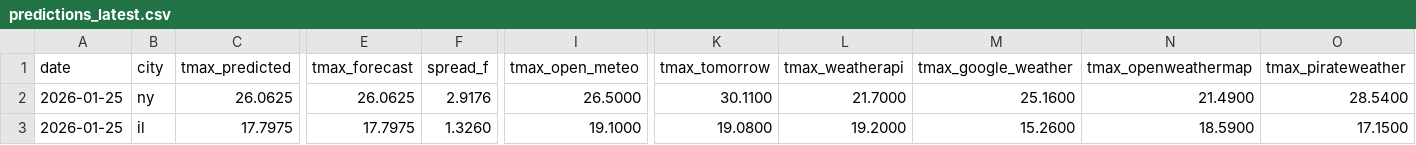
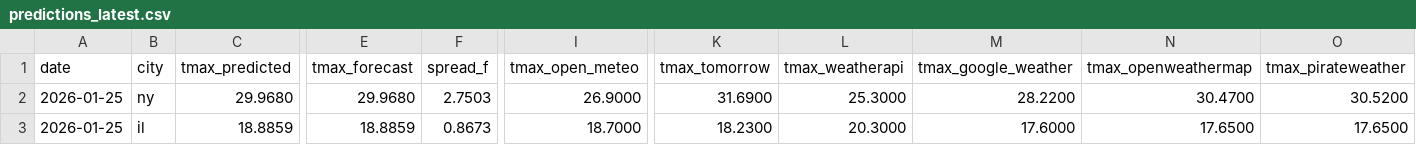
Before and after one commit to JHenzi/weatherbots, a CSV file: Data/predictions_latest.csv, drawn as a sheet; only a part is shown, gaps mark what is left out; the diff covers the shown part only; the diff names each change by its address in the sheet, - before the commit and + after, or states it on an @@ line.

```diff
--- a/Data/predictions_latest.csv
+++ b/Data/predictions_latest.csv
-C2 (tmax_predicted): 26.0625
+C2 (tmax_predicted): 29.9680
-E2 (tmax_forecast): 26.0625
+E2 (tmax_forecast): 29.9680
-F2 (spread_f): 2.9176
+F2 (spread_f): 2.7503
-I2 (tmax_open_meteo): 26.5000
+I2 (tmax_open_meteo): 26.9000
-K2 (tmax_tomorrow): 30.1100
+K2 (tmax_tomorrow): 31.6900
-L2 (tmax_weatherapi): 21.7000
+L2 (tmax_weatherapi): 25.3000
-M2 (tmax_google_weather): 25.1600
+M2 (tmax_google_weather): 28.2200
-N2 (tmax_openweathermap): 21.4900
+N2 (tmax_openweathermap): 30.4700
-O2 (tmax_pirateweather): 28.5400
+O2 (tmax_pirateweather): 30.5200
-C3 (tmax_predicted): 17.7975
+C3 (tmax_predicted): 18.8859
-E3 (tmax_forecast): 17.7975
+E3 (tmax_forecast): 18.8859
-F3 (spread_f): 1.3260
+F3 (spread_f): 0.8673
-I3 (tmax_open_meteo): 19.1000
+I3 (tmax_open_meteo): 18.7000
-K3 (tmax_tomorrow): 19.0800
+K3 (tmax_tomorrow): 18.2300
-L3 (tmax_weatherapi): 19.2000
+L3 (tmax_weatherapi): 20.3000
-M3 (tmax_google_weather): 15.2600
+M3 (tmax_google_weather): 17.6000
-N3 (tmax_openweathermap): 18.5900
+N3 (tmax_openweathermap): 17.6500
-O3 (tmax_pirateweather): 17.1500
+O3 (tmax_pirateweather): 17.6500
```
Also changed, not shown: 32 edited cells elsewhere in this file, 9 other files.
